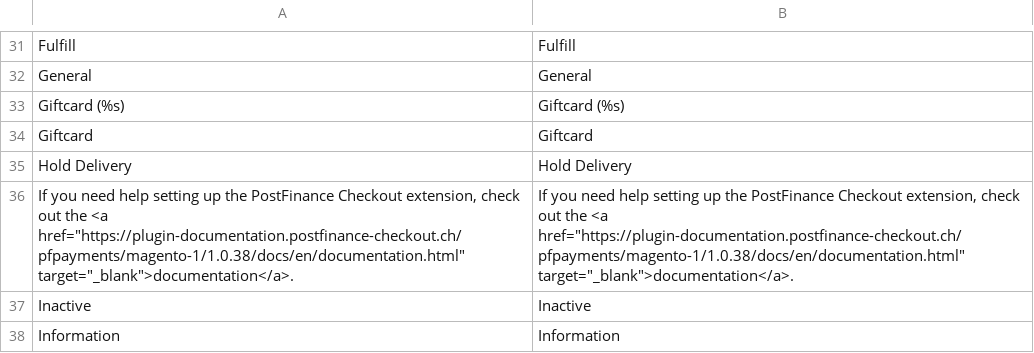
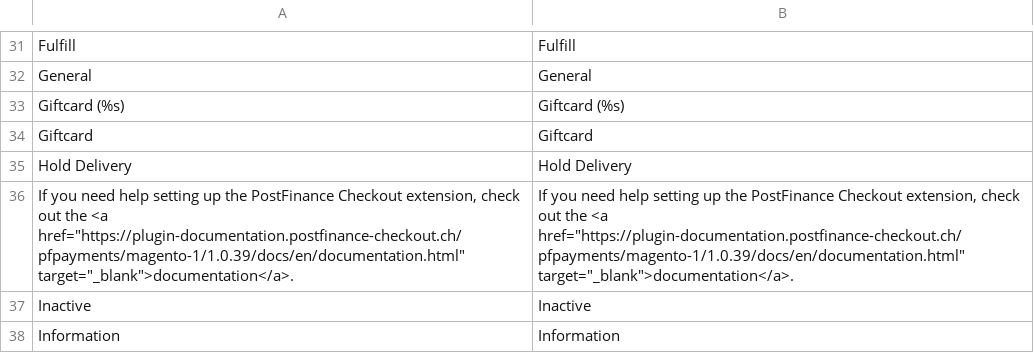
Before and after one commit to pfpayments/magento-1, a CSV file: app/locale/en_US/PostFinanceCheckout_Payment.csv, drawn as a sheet; only a part is shown, gaps mark what is left out.

```diff
--- a/app/locale/en_US/PostFinanceCheckout_Payment.csv
+++ b/app/locale/en_US/PostFinanceCheckout_Payment.csv
@@ -35,3 +35,3 @@
 "Hold Delivery","Hold Delivery"
-"If you need help setting up the PostFinance Checkout extension, check out the <a href=""https://plugin-documentation.postfinance-checkout.ch/pfpayments/magento-1/1.0.38/docs/en/documentation.html"" target=""_blank"">documentation</a>.","If you need help setting up the PostFinance Checkout extension, check out the <a href=""https://plugin-documentation.postfinance-checkout.ch/pfpayments/magento-1/1.0.38/docs/en/documentation.html"" target=""_blank"">documentation</a>."
+"If you need help setting up the PostFinance Checkout extension, check out the <a href=""https://plugin-documentation.postfinance-checkout.ch/pfpayments/magento-1/1.0.39/docs/en/documentation.html"" target=""_blank"">documentation</a>.","If you need help setting up the PostFinance Checkout extension, check out the <a href=""https://plugin-documentation.postfinance-checkout.ch/pfpayments/magento-1/1.0.39/docs/en/documentation.html"" target=""_blank"">documentation</a>."
 "Inactive","Inactive"
```
Also changed, not shown: app/locale/de_DE/PostFinanceCheckout_Payment.csv, 13 other files.
